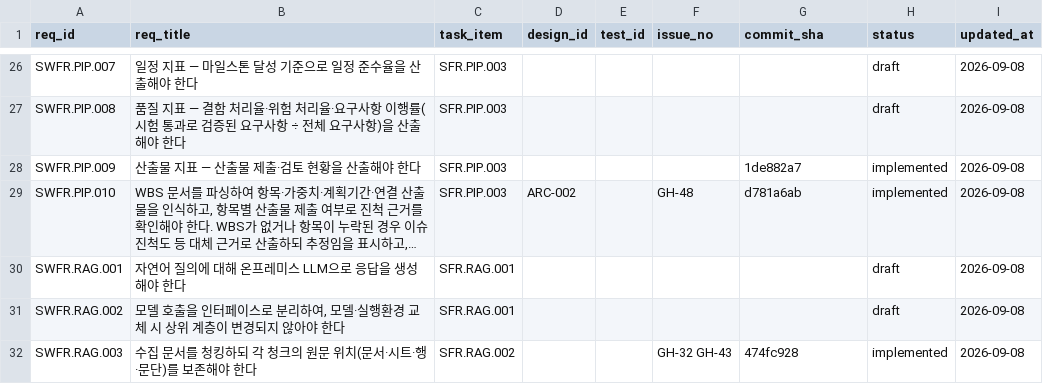
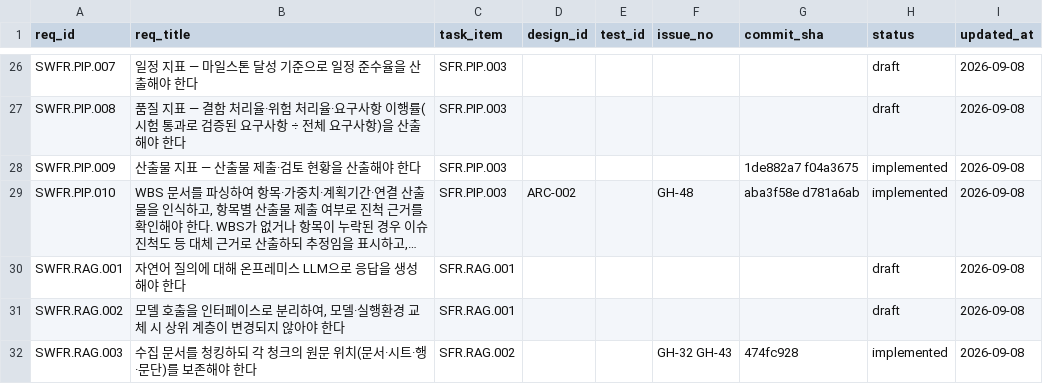
Before and after one commit to jypark-user/axlink, a CSV file: docs/traceability.csv, drawn as a sheet; only a part is shown, gaps mark what is left out; long unchanged cells end in …; the diff names each change by its address in the sheet, - before the commit and + after, or states it on an @@ line.

Commit message:
docs(docs): 추적표를 병합 이후 기준으로 재생성  [chore]
GH-58 과 GH-59 가 각자 시점의 추적표를 들고 병합돼 커밋 연결 2건이 빠져 있었다.

```diff
--- a/docs/traceability.csv
+++ b/docs/traceability.csv
-G28 (commit_sha): 1de882a7
+G28 (commit_sha): 1de882a7 f04a3675
-G29 (commit_sha): d781a6ab
+G29 (commit_sha): aba3f58e d781a6ab
```
